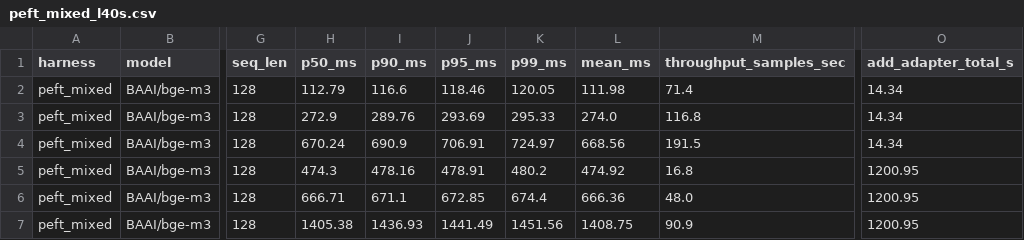
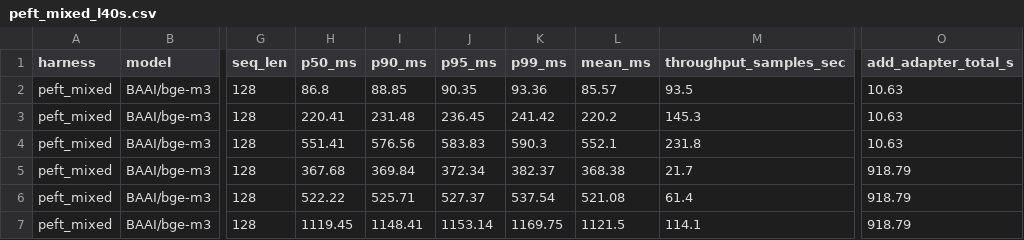
Before and after one commit to ashutoshrdwivedi/lora_scaling, a CSV file: benchmarks/results/rebuttal_l40s/peft_mixed_l40s.csv, drawn as a sheet; only a part is shown, gaps mark what is left out; the diff names each change by its address in the sheet, - before the commit and + after, or states it on an @@ line.

```diff
--- a/benchmarks/results/rebuttal_l40s/peft_mixed_l40s.csv
+++ b/benchmarks/results/rebuttal_l40s/peft_mixed_l40s.csv
-H2 (p50_ms): 112.79
+H2 (p50_ms): 86.8
-I2 (p90_ms): 116.6
+I2 (p90_ms): 88.85
-J2 (p95_ms): 118.46
+J2 (p95_ms): 90.35
-K2 (p99_ms): 120.05
+K2 (p99_ms): 93.36
-L2 (mean_ms): 111.98
+L2 (mean_ms): 85.57
-M2 (throughput_samples_sec): 71.4
+M2 (throughput_samples_sec): 93.5
-O2:O4 (add_adapter_total_s): 14.34
+O2:O4 (add_adapter_total_s): 10.63
-H3 (p50_ms): 272.9
+H3 (p50_ms): 220.41
-I3 (p90_ms): 289.76
+I3 (p90_ms): 231.48
-J3 (p95_ms): 293.69
+J3 (p95_ms): 236.45
-K3 (p99_ms): 295.33
+K3 (p99_ms): 241.42
-L3 (mean_ms): 274.0
+L3 (mean_ms): 220.2
-M3 (throughput_samples_sec): 116.8
+M3 (throughput_samples_sec): 145.3
-H4 (p50_ms): 670.24
+H4 (p50_ms): 551.41
-I4 (p90_ms): 690.9
+I4 (p90_ms): 576.56
-J4 (p95_ms): 706.91
+J4 (p95_ms): 583.83
-K4 (p99_ms): 724.97
+K4 (p99_ms): 590.3
-L4 (mean_ms): 668.56
+L4 (mean_ms): 552.1
-M4 (throughput_samples_sec): 191.5
+M4 (throughput_samples_sec): 231.8
-H5 (p50_ms): 474.3
+H5 (p50_ms): 367.68
-I5 (p90_ms): 478.16
+I5 (p90_ms): 369.84
-J5 (p95_ms): 478.91
+J5 (p95_ms): 372.34
-K5 (p99_ms): 480.2
+K5 (p99_ms): 382.37
-L5 (mean_ms): 474.92
+L5 (mean_ms): 368.38
-M5 (throughput_samples_sec): 16.8
+M5 (throughput_samples_sec): 21.7
-O5:O7 (add_adapter_total_s): 1200.95
+O5:O7 (add_adapter_total_s): 918.79
-H6 (p50_ms): 666.71
+H6 (p50_ms): 522.22
-I6 (p90_ms): 671.1
+I6 (p90_ms): 525.71
-J6 (p95_ms): 672.85
+J6 (p95_ms): 527.37
-K6 (p99_ms): 674.4
+K6 (p99_ms): 537.54
-L6 (mean_ms): 666.36
+L6 (mean_ms): 521.08
-M6 (throughput_samples_sec): 48.0
+M6 (throughput_samples_sec): 61.4
-H7 (p50_ms): 1405.38
+H7 (p50_ms): 1119.45
-I7 (p90_ms): 1436.93
+I7 (p90_ms): 1148.41
-J7 (p95_ms): 1441.49
+J7 (p95_ms): 1153.14
-K7 (p99_ms): 1451.56
+K7 (p99_ms): 1169.75
-L7 (mean_ms): 1408.75
+L7 (mean_ms): 1121.5
-M7 (throughput_samples_sec): 90.9
+M7 (throughput_samples_sec): 114.1
```
Also changed, not shown: benchmarks/results/rebuttal_l40s/peft_base_l40s.csv, benchmarks/results/rebuttal_l40s/smoke_l40s.csv, 4 other files.
